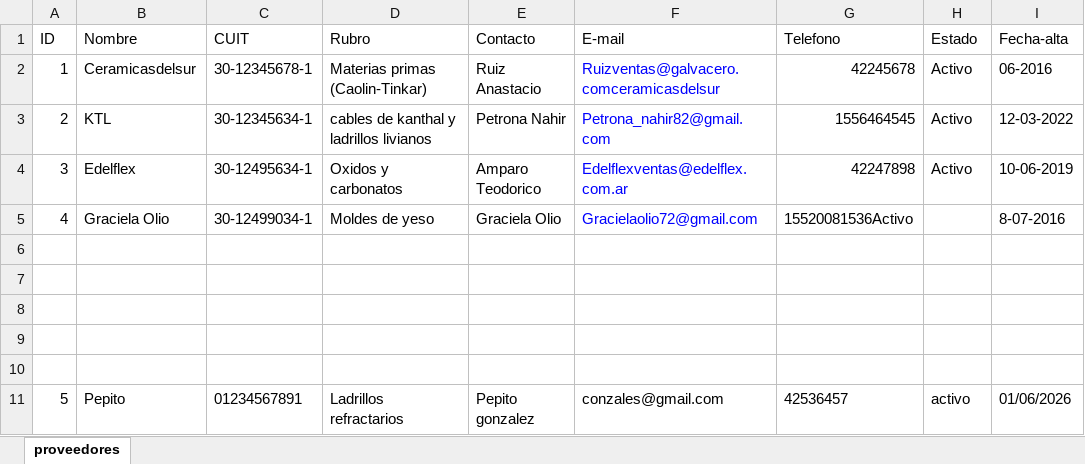
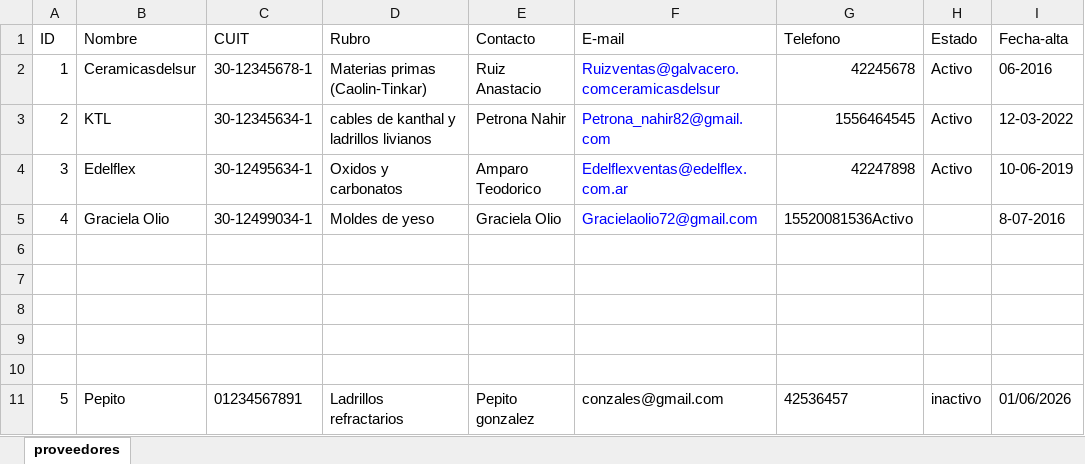
Before and after one commit to MateoPisanoDiFilippo/Trabajo-Practico-Integrador-Organizaci-n-Empresarial.-ChatBot.-UTN, an Excel workbook: proveedores_murmat.xlsx, sheet proveedores, drawn as a sheet; values as stored, in another font and other column widths than the file's, no borders; the diff names each change by its address in the sheet, - before the commit and + after, or states it on an @@ line.

Commit message:
algunos cambios
He cambiado que se pueda eliminar directamente el proveedor en la parte de 'baja a un proveedor' y tambien cambia a que se pueda hacer el cambio de estado en la parte de 'cambio de estado', en lugar de solo cambiar el estado de inactivo a activo.

```diff
--- a/proveedores_murmat.xlsx (sheet proveedores)
+++ b/proveedores_murmat.xlsx (sheet proveedores)
-H11 (Estado): activo
+H11 (Estado): inactivo
```
Also changed, not shown: 1 other file.
